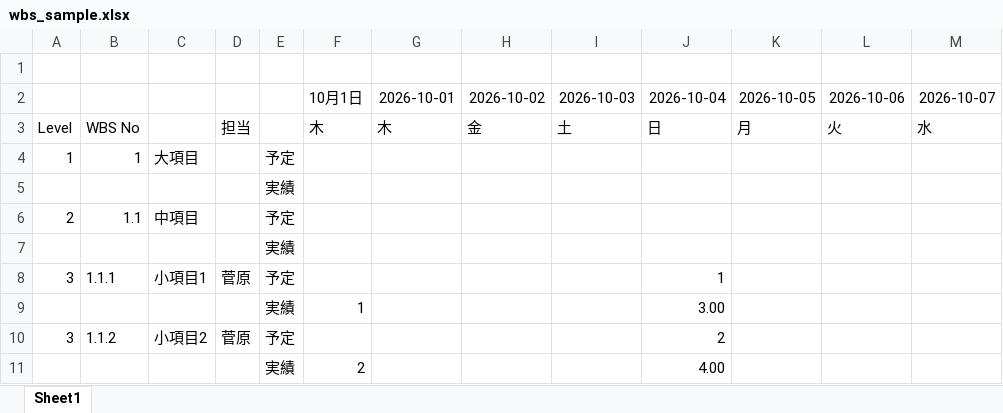
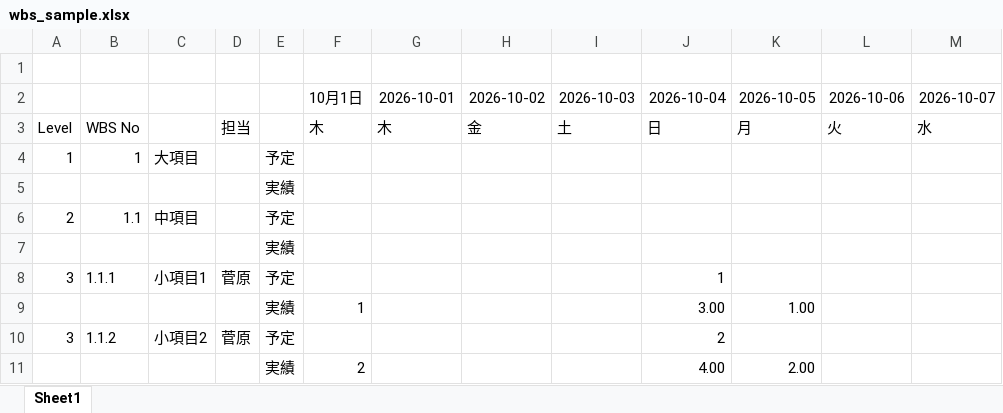
Before and after one commit to cac81571/excel-edit-java, an Excel workbook: wbs_sample.xlsx, sheet Sheet1, drawn as a sheet; values as stored, in another font and other column widths than the file's, no borders; the diff names each change by its address in the sheet, - before the commit and + after, or states it on an @@ line.

```diff
--- a/wbs_sample.xlsx (sheet Sheet1)
+++ b/wbs_sample.xlsx (sheet Sheet1)
-K9: (empty)
+K9: 1.00
-K11: (empty)
+K11: 2.00
```
Also changed, not shown: 3 other files.
